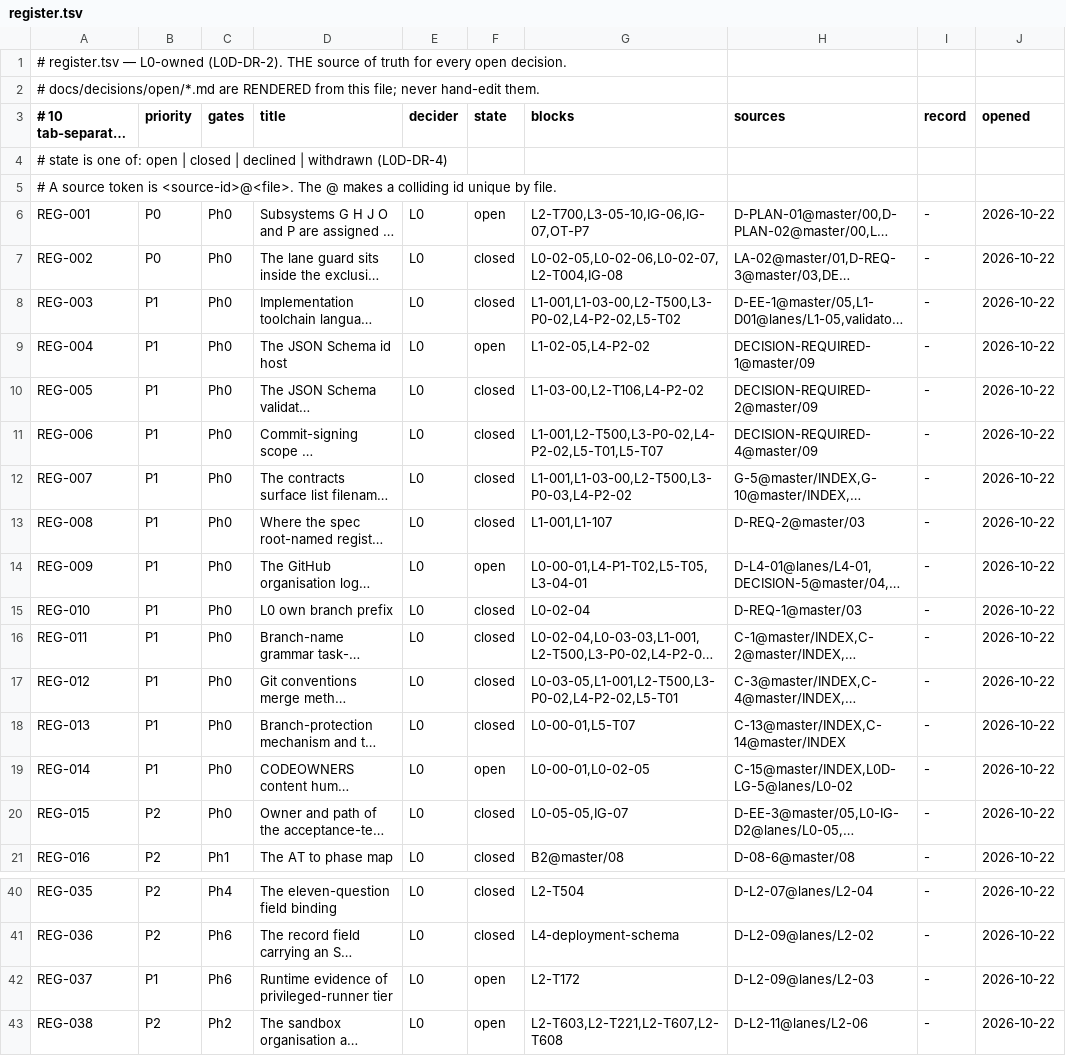
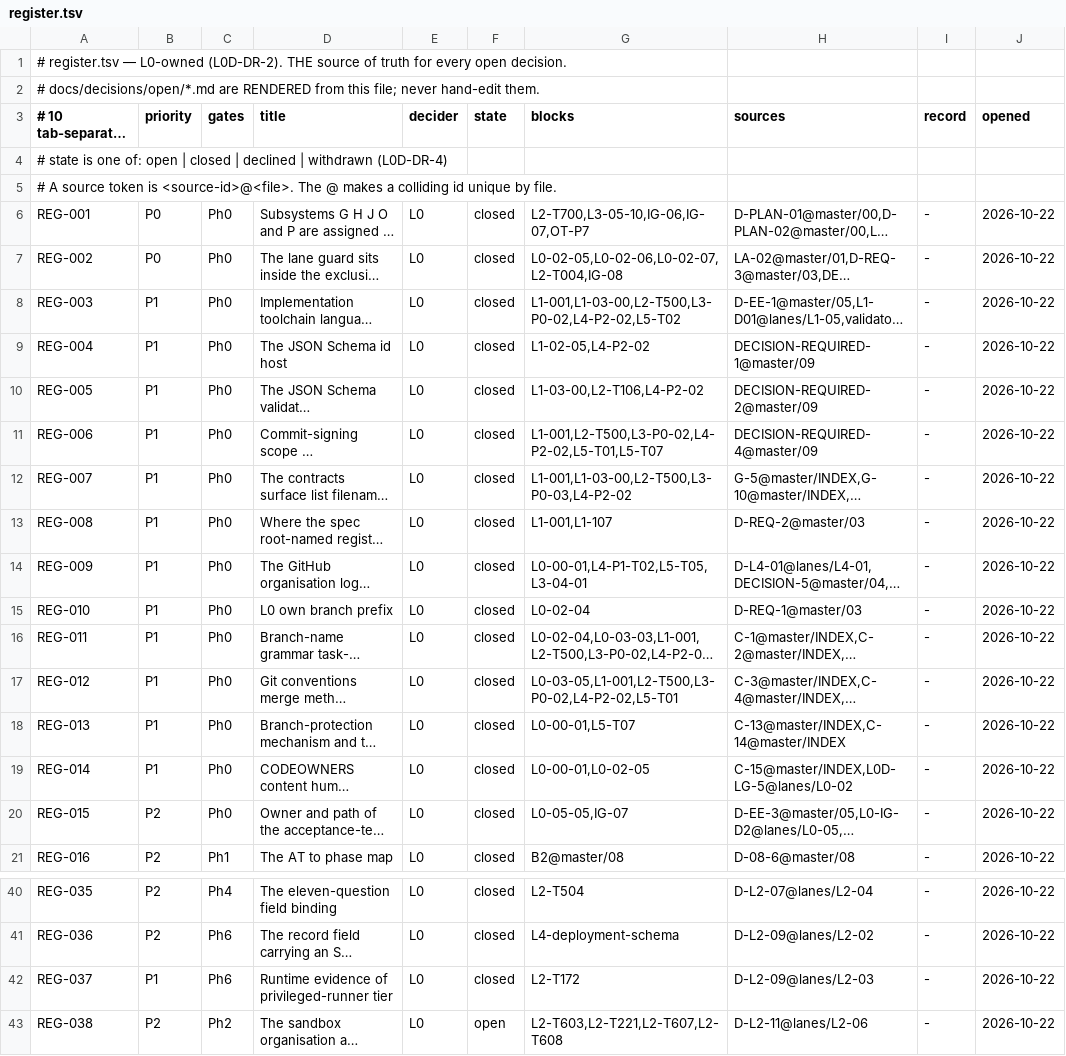
Before and after one commit to lumiverse-org/control-plane, a TSV file: docs/decisions/register.tsv, drawn as a sheet; only a part is shown, gaps mark what is left out; long unchanged cells end in …; the diff names each change by its address in the sheet, - before the commit and + after, or states it on an @@ line.

Commit message:
fix(decisions): align register states with founder closures (L0-04)

```diff
--- a/docs/decisions/register.tsv
+++ b/docs/decisions/register.tsv
-F6 (state): open
+F6 (state): closed
-F9 (state): open
+F9 (state): closed
-F14 (state): open
+F14 (state): closed
-F19 (state): open
+F19 (state): closed
-F42 (state): open
+F42 (state): closed
```
Also changed, not shown: 5 other files.
